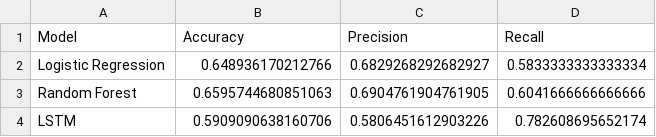
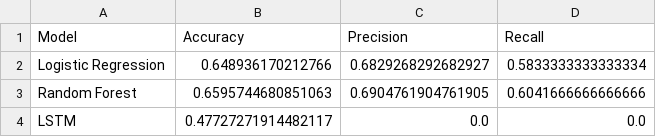
Before and after one commit to sokly-lorn/Stock-Prediction, a CSV file: results/model_comparison.csv, drawn as a sheet.

```diff
--- a/results/model_comparison.csv
+++ b/results/model_comparison.csv
@@ -3,2 +3,2 @@ Logistic Regression,0.648936170212766,0.6829268292682927,0.5833333333333334
 Random Forest,0.6595744680851063,0.6904761904761905,0.6041666666666666
-LSTM,0.5909090638160706,0.5806451612903226,0.782608695652174
+LSTM,0.47727271914482117,0.0,0.0
```
Also changed, not shown: 1 other file.
